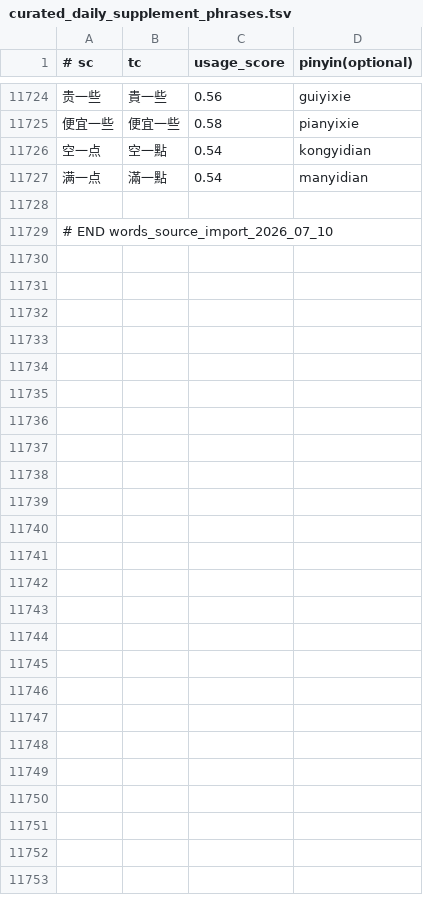
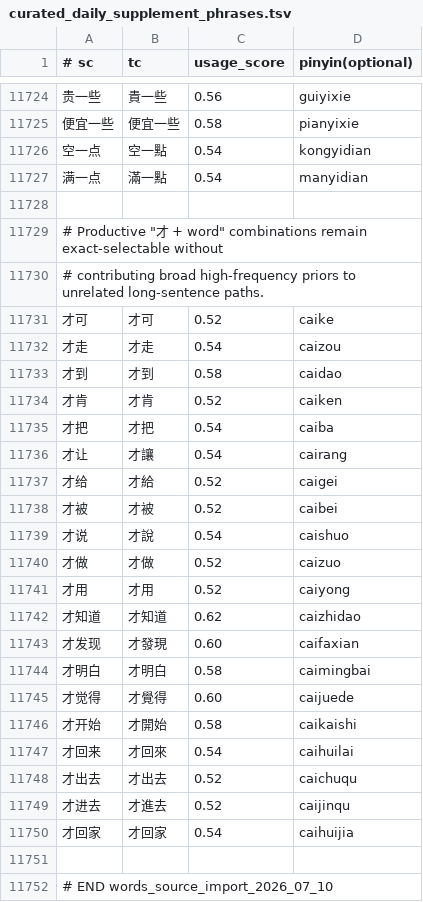
Before and after one commit to shenmin/cassotis-lexicon, a TSV file: manifests/curated_daily_supplement_phrases.tsv, drawn as a sheet; only a part is shown, gaps mark what is left out; the diff names each change by its address in the sheet, - before the commit and + after, or states it on an @@ line.

Commit message:
Refine count-measure ranking and daily vocabulary

```diff
--- a/manifests/curated_daily_supplement_phrases.tsv
+++ b/manifests/curated_daily_supplement_phrases.tsv
+row 11729: # Productive "才 + word" combinations remain exact-selectable without
+row 11730: # contributing broad high-frequency priors to unrelated long-sentence paths.
+row 11731: 才可 | 才可 | 0.52 | caike
+row 11732: 才走 | 才走 | 0.54 | caizou
+row 11733: 才到 | 才到 | 0.58 | caidao
+row 11734: 才肯 | 才肯 | 0.52 | caiken
+row 11735: 才把 | 才把 | 0.54 | caiba
+row 11736: 才让 | 才讓 | 0.54 | cairang
+row 11737: 才给 | 才給 | 0.52 | caigei
+row 11738: 才被 | 才被 | 0.52 | caibei
+row 11739: 才说 | 才說 | 0.54 | caishuo
+row 11740: 才做 | 才做 | 0.52 | caizuo
+row 11741: 才用 | 才用 | 0.52 | caiyong
+row 11742: 才知道 | 才知道 | 0.62 | caizhidao
+row 11743: 才发现 | 才發現 | 0.60 | caifaxian
+row 11744: 才明白 | 才明白 | 0.58 | caimingbai
+row 11745: 才觉得 | 才覺得 | 0.60 | caijuede
+row 11746: 才开始 | 才開始 | 0.58 | caikaishi
+row 11747: 才回来 | 才回來 | 0.54 | caihuilai
+row 11748: 才出去 | 才出去 | 0.52 | caichuqu
+row 11749: 才进去 | 才進去 | 0.52 | caijinqu
+row 11750: 才回家 | 才回家 | 0.54 | caihuijia
+row 11751: (empty)
```
Also changed, not shown: manifests/regression_samples.sc.tsv, manifests/regression_samples.tc.tsv, 9 other files.
